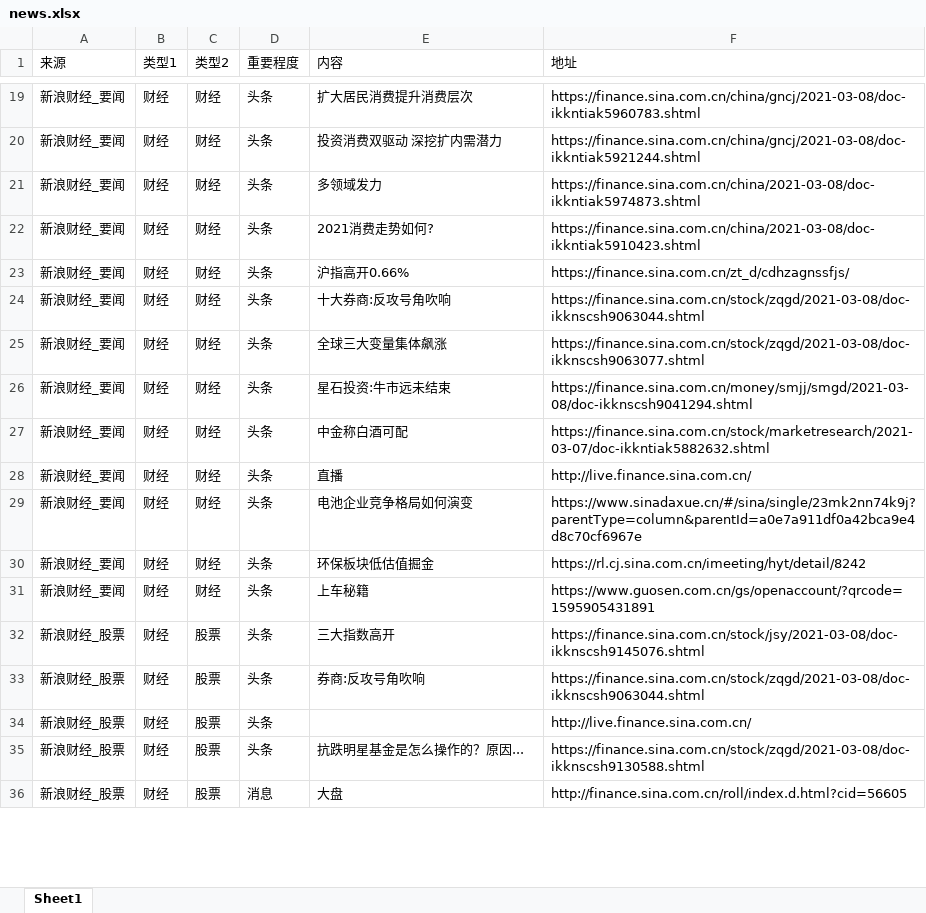
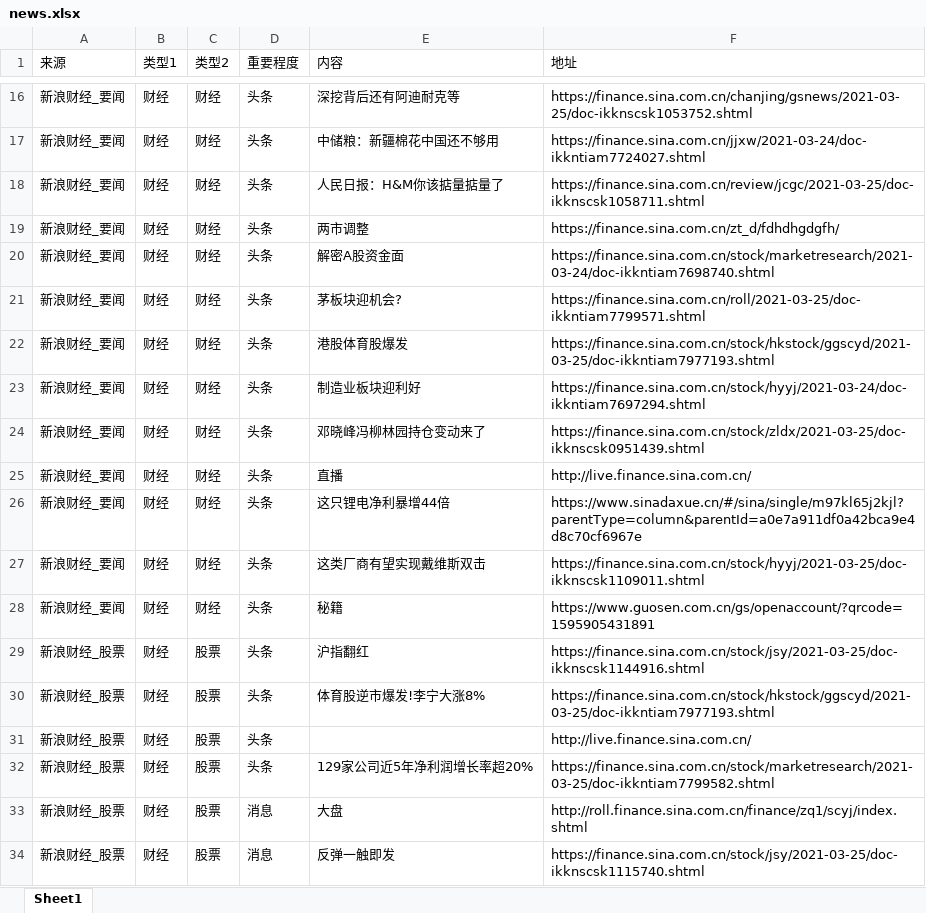
Before and after one commit to VictorZGg/python, an Excel workbook: web/news.xlsx, sheet Sheet1, drawn as a sheet; only a part is shown, gaps mark what is left out; values as stored, in another font and other column widths than the file's, no cell formats; addresses are those after the commit; the diff covers the shown part only; the diff names each change by its address in the sheet, - before the commit and + after, or states it on an @@ line.

```diff
--- a/web/news.xlsx (sheet Sheet1)
+++ b/web/news.xlsx (sheet Sheet1)
-E16 (内容): 扩大居民消费提升消费层次
+E16 (内容): 深挖背后还有阿迪耐克等
-F16 (地址): https://finance.sina.com.cn/china/gncj/2021-03-08/doc-ikkntiak5960783.shtml
+F16 (地址): https://finance.sina.com.cn/chanjing/gsnews/2021-03-25/doc-ikknscsk1053752.shtml
-E17 (内容): 投资消费双驱动 深挖扩内需潜力
+E17 (内容): 中储粮：新疆棉花中国还不够用
-F17 (地址): https://finance.sina.com.cn/china/gncj/2021-03-08/doc-ikkntiak5921244.shtml
+F17 (地址): https://finance.sina.com.cn/jjxw/2021-03-24/doc-ikkntiam7724027.shtml
-E18 (内容): 多领域发力
+E18 (内容): 人民日报：H&M你该掂量掂量了
-F18 (地址): https://finance.sina.com.cn/china/2021-03-08/doc-ikkntiak5974873.shtml
+F18 (地址): https://finance.sina.com.cn/review/jcgc/2021-03-25/doc-ikknscsk1058711.shtml
-E19 (内容): 2021消费走势如何?
+E19 (内容): 两市调整
-F19 (地址): https://finance.sina.com.cn/china/2021-03-08/doc-ikkntiak5910423.shtml
+F19 (地址): https://finance.sina.com.cn/zt_d/fdhdhgdgfh/
-E20 (内容): 沪指高开0.66%
+E20 (内容): 解密A股资金面
-F20 (地址): https://finance.sina.com.cn/zt_d/cdhzagnssfjs/
+F20 (地址): https://finance.sina.com.cn/stock/marketresearch/2021-03-24/doc-ikkntiam7698740.shtml
-E21 (内容): 十大券商:反攻号角吹响
+E21 (内容): 茅板块迎机会?
-F21 (地址): https://finance.sina.com.cn/stock/zqgd/2021-03-08/doc-ikknscsh9063044.shtml
+F21 (地址): https://finance.sina.com.cn/roll/2021-03-25/doc-ikkntiam7799571.shtml
-E22 (内容): 全球三大变量集体飙涨
+E22 (内容): 港股体育股爆发
-F22 (地址): https://finance.sina.com.cn/stock/zqgd/2021-03-08/doc-ikknscsh9063077.shtml
+F22 (地址): https://finance.sina.com.cn/stock/hkstock/ggscyd/2021-03-25/doc-ikkntiam7977193.shtml
-E23 (内容): 星石投资:牛市远未结束
+E23 (内容): 制造业板块迎利好
-F23 (地址): https://finance.sina.com.cn/money/smjj/smgd/2021-03-08/doc-ikknscsh9041294.shtml
+F23 (地址): https://finance.sina.com.cn/stock/hyyj/2021-03-24/doc-ikkntiam7697294.shtml
-E24 (内容): 中金称白酒可配
+E24 (内容): 邓晓峰冯柳林园持仓变动来了
-F24 (地址): https://finance.sina.com.cn/stock/marketresearch/2021-03-07/doc-ikkntiak5882632.shtml
+F24 (地址): https://finance.sina.com.cn/stock/zldx/2021-03-25/doc-ikknscsk0951439.shtml
-E26 (内容): 电池企业竞争格局如何演变
+E26 (内容): 这只锂电净利暴增44倍
-F26 (地址): https://www.sinadaxue.cn/#/sina/single/23mk2nn74k9j?parentType=column&parentId=a0e7a911df0a42bca9e4d8c70cf6967e
+F26 (地址): https://www.sinadaxue.cn/#/sina/single/m97kl65j2kjl?parentType=column&parentId=a0e7a911df0a42bca9e4d8c70cf6967e
-E27 (内容): 环保板块低估值掘金
+E27 (内容): 这类厂商有望实现戴维斯双击
-F27 (地址): https://rl.cj.sina.com.cn/imeeting/hyt/detail/8242
+F27 (地址): https://finance.sina.com.cn/stock/hyyj/2021-03-25/doc-ikknscsk1109011.shtml
-E28 (内容): 上车秘籍
+E28 (内容): 秘籍
-E29 (内容): 三大指数高开
+E29 (内容): 沪指翻红
-F29 (地址): https://finance.sina.com.cn/stock/jsy/2021-03-08/doc-ikknscsh9145076.shtml
+F29 (地址): https://finance.sina.com.cn/stock/jsy/2021-03-25/doc-ikknscsk1144916.shtml
-E30 (内容): 券商:反攻号角吹响
+E30 (内容): 体育股逆市爆发!李宁大涨8%
-F30 (地址): https://finance.sina.com.cn/stock/zqgd/2021-03-08/doc-ikknscsh9063044.shtml
+F30 (地址): https://finance.sina.com.cn/stock/hkstock/ggscyd/2021-03-25/doc-ikkntiam7977193.shtml
-E32 (内容): 抗跌明星基金是怎么操作的？原因...
+E32 (内容): 129家公司近5年净利润增长率超20%
-F32 (地址): https://finance.sina.com.cn/stock/zqgd/2021-03-08/doc-ikknscsh9130588.shtml
+F32 (地址): https://finance.sina.com.cn/stock/marketresearch/2021-03-25/doc-ikkntiam7799582.shtml
-F33 (地址): http://finance.sina.com.cn/roll/index.d.html?cid=56605
+F33 (地址): http://roll.finance.sina.com.cn/finance/zq1/scyj/index.shtml
+row 34: 新浪财经_股票 | 财经 | 股票 | 消息 | 反弹一触即发 | https://finance.sina.com.cn/stock/jsy/2021-03-25/doc-ikknscsk1115740.shtml
```
Also changed, not shown: 10 added rows, 9 removed rows and 396 edited cells elsewhere in this sheet, cell formats, web/eastmoney_heat.xlsx, 2 other files.
